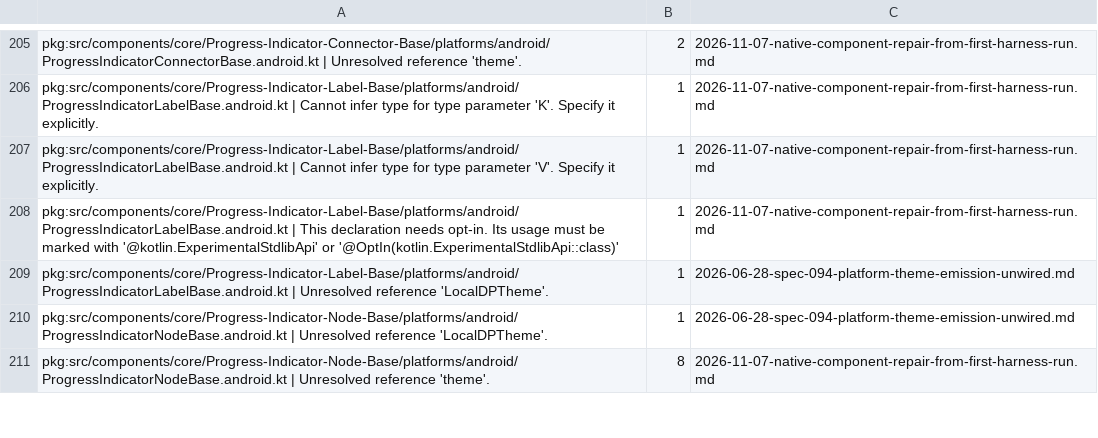
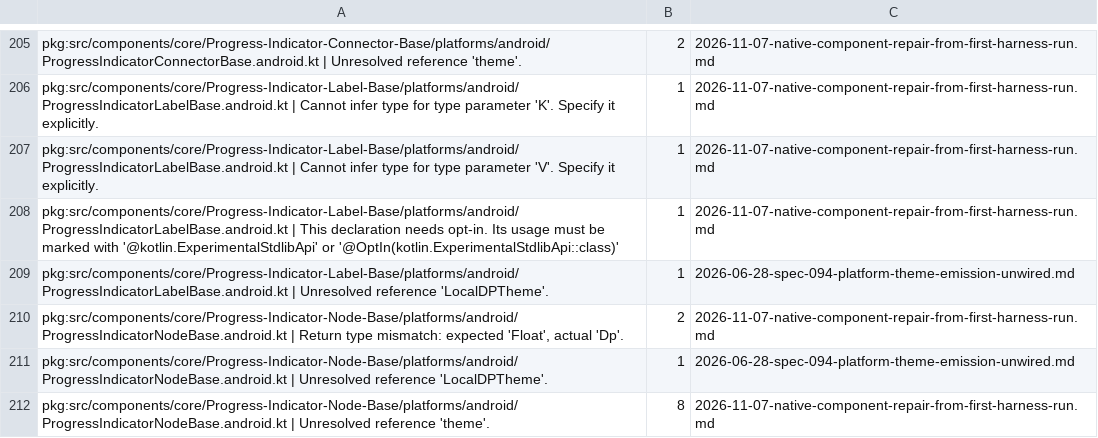
Before and after one commit to 3fn/DesignerPunk, a TSV file: harness/expected/harness-android-components.tsv, drawn as a sheet; only a part is shown, gaps mark what is left out; the diff covers the shown part only.

```diff
--- a/harness/expected/harness-android-components.tsv
+++ b/harness/expected/harness-android-components.tsv
@@ -209,2 +209,3 @@ pkg:src/components/core/Progress-Indicator-Label-Base/platforms/android/Progress
 pkg:src/components/core/Progress-Indicator-Label-Base/platforms/android/ProgressIndicatorLabelBase.android.kt | Unresolved reference 'LocalDPTheme'.	1	2026-06-28-spec-094-platform-theme-emission-unwired.md
+pkg:src/components/core/Progress-Indicator-Node-Base/platforms/android/ProgressIndicatorNodeBase.android.kt | Return type mismatch: expected 'Float', actual 'Dp'.	2	2026-11-07-native-component-repair-from-first-harness-run.md
 pkg:src/components/core/Progress-Indicator-Node-Base/platforms/android/ProgressIndicatorNodeBase.android.kt | Unresolved reference 'LocalDPTheme'.	1	2026-06-28-spec-094-platform-theme-emission-unwired.md
```
Also changed, not shown: 8 added rows, 7 removed rows and 3 edited cells elsewhere in this file, 59 other files.
